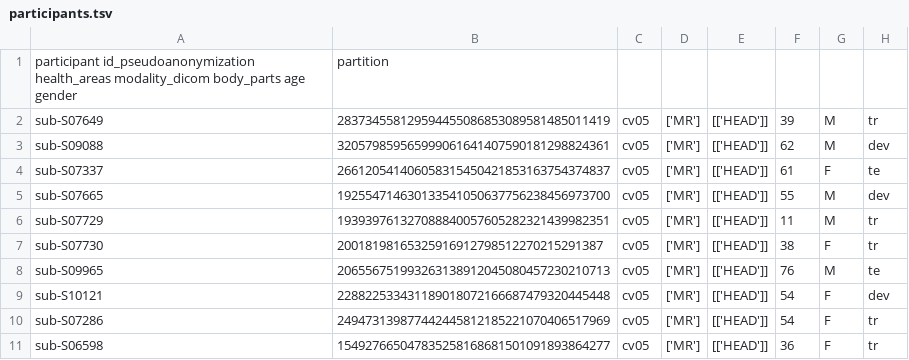
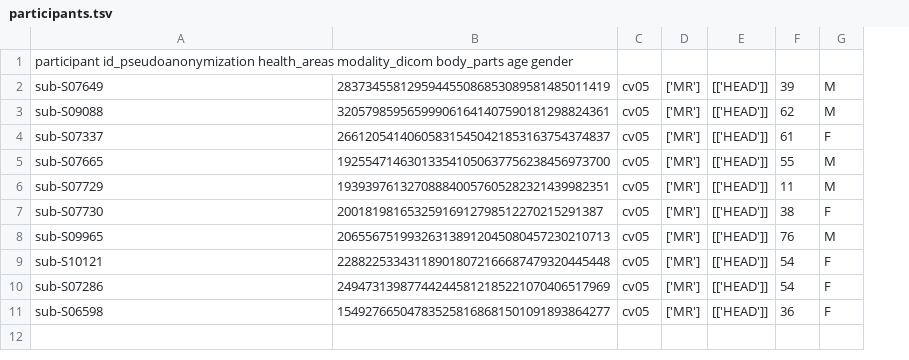
Before and after one commit to xavierbarber/MIDS, a TSV file: data/examples/10k/participants.tsv, drawn as a sheet; the diff names each change by its address in the sheet, - before the commit and + after, or states it on an @@ line.

Commit message:
modify examples of MIDS datasets

```diff
--- a/data/examples/10k/participants.tsv
+++ b/data/examples/10k/participants.tsv
-column H, rows 2-11: tr | dev | te | dev | tr | tr | te | dev | tr | tr
-B1: partition
+B1: (empty)
```
